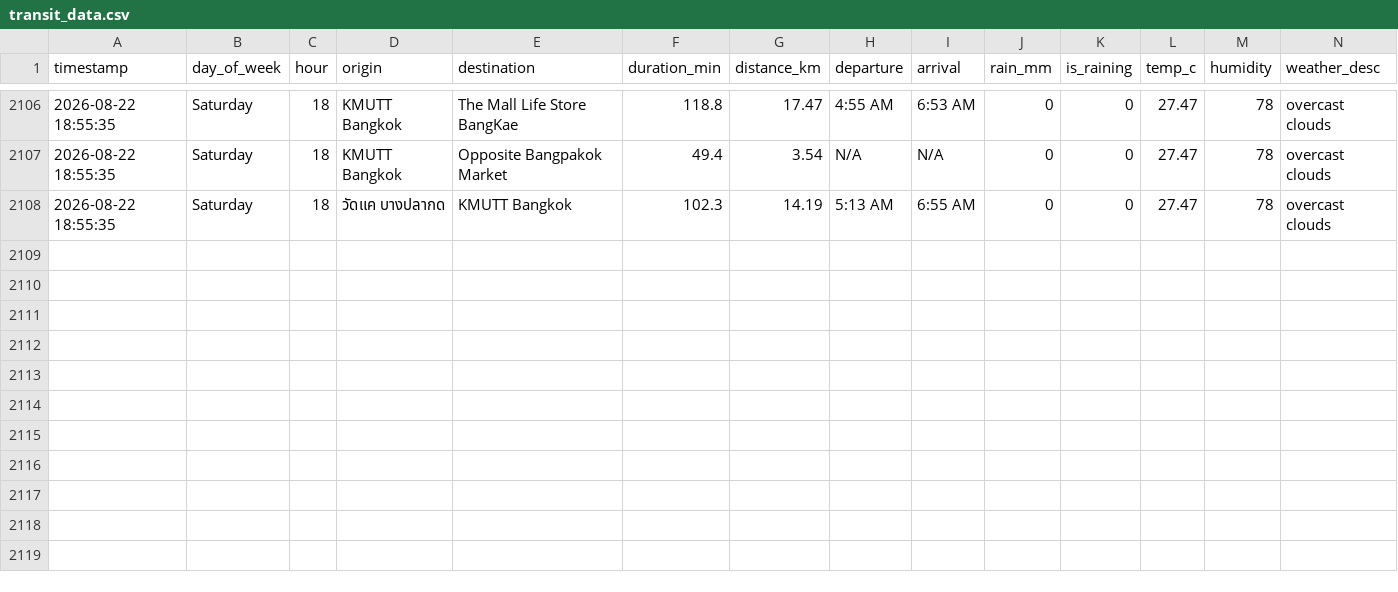
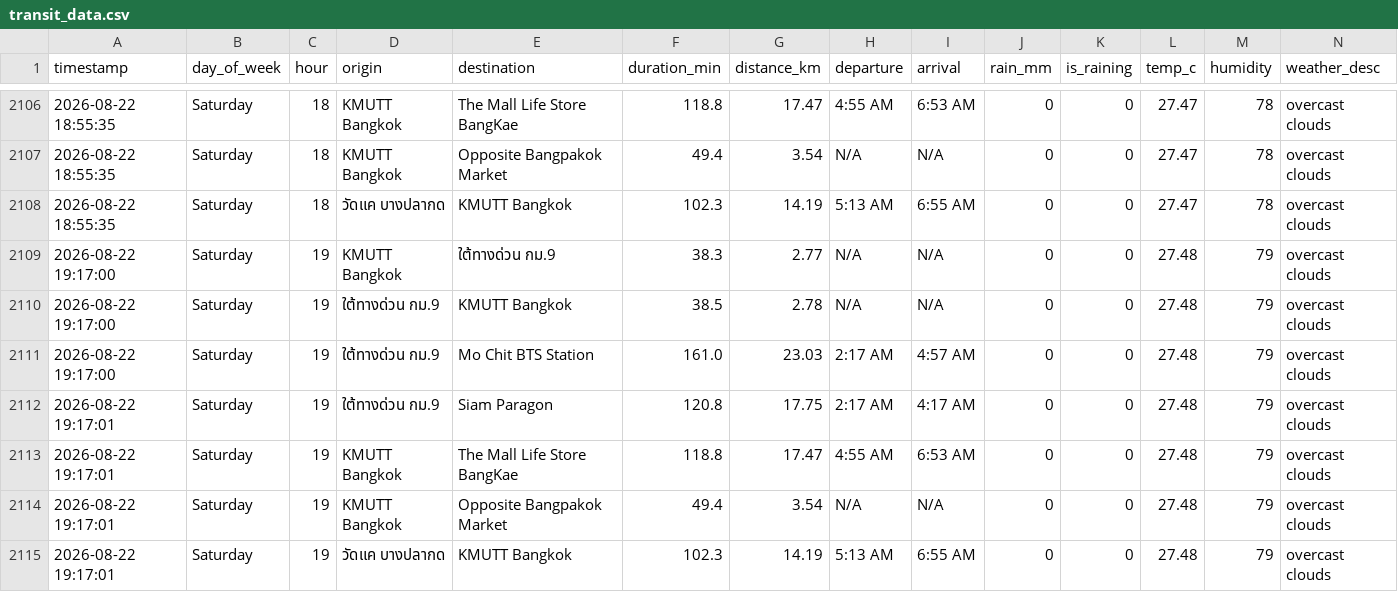
Before and after one commit to Spiing/bkk-transit-data, a CSV file: transit_data.csv, drawn as a sheet; only a part is shown, gaps mark what is left out.

```diff
--- a/transit_data.csv
+++ b/transit_data.csv
@@ -2108 +2108,8 @@ timestamp,day_of_week,hour,origin,destination,duration_min,distance_km,departure
 2026-08-22 18:55:35,Saturday,18,วัดแค บางปลากด,KMUTT Bangkok,102.3,14.19,5:13 AM,6:55 AM,0,0,27.47,78,overcast clouds
+2026-08-22 19:17:00,Saturday,19,KMUTT Bangkok,ใต้ทางด่วน กม.9,38.3,2.77,N/A,N/A,0,0,27.48,79,overcast clouds
+2026-08-22 19:17:00,Saturday,19,ใต้ทางด่วน กม.9,KMUTT Bangkok,38.5,2.78,N/A,N/A,0,0,27.48,79,overcast clouds
+2026-08-22 19:17:00,Saturday,19,ใต้ทางด่วน กม.9,Mo Chit BTS Station,161.0,23.03,2:17 AM,4:57 AM,0,0,27.48,79,overcast clouds
+2026-08-22 19:17:01,Saturday,19,ใต้ทางด่วน กม.9,Siam Paragon,120.8,17.75,2:17 AM,4:17 AM,0,0,27.48,79,overcast clouds
+2026-08-22 19:17:01,Saturday,19,KMUTT Bangkok,The Mall Life Store BangKae,118.8,17.47,4:55 AM,6:53 AM,0,0,27.48,79,overcast clouds
+2026-08-22 19:17:01,Saturday,19,KMUTT Bangkok,Opposite Bangpakok Market,49.4,3.54,N/A,N/A,0,0,27.48,79,overcast clouds
+2026-08-22 19:17:01,Saturday,19,วัดแค บางปลากด,KMUTT Bangkok,102.3,14.19,5:13 AM,6:55 AM,0,0,27.48,79,overcast clouds
```
